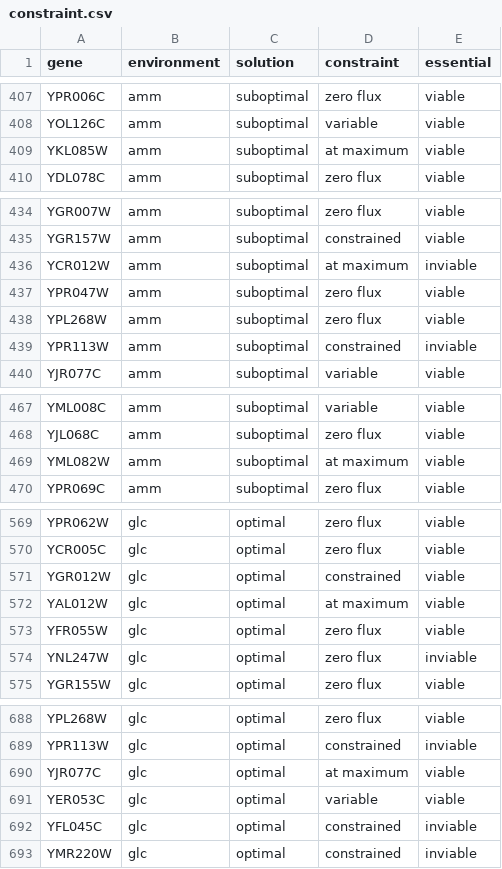
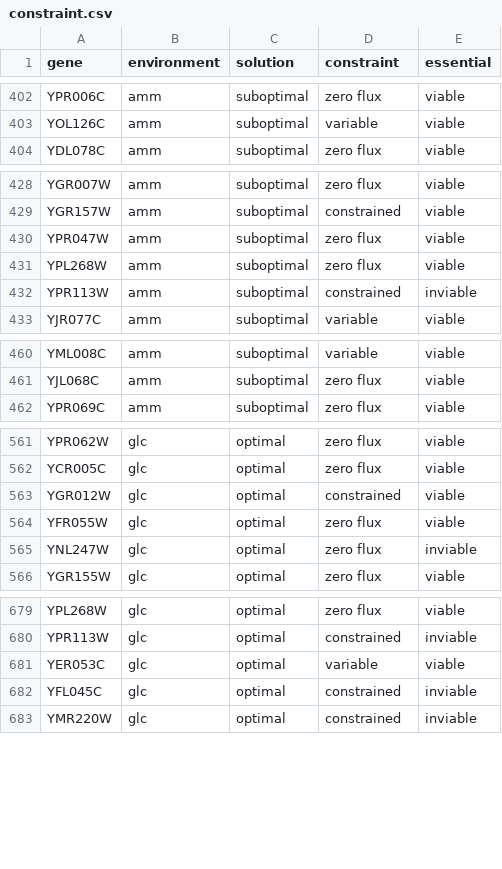
Before and after one commit to michaelbarton/michael-barton-thesis-figures, a CSV file: gene-cost/data/essentiality/constraint.csv, drawn as a sheet; only a part is shown, gaps mark what is left out; the diff covers the shown part only.

Commit message:
Remove "at maximum values" from gene constraint data

```diff
--- a/gene-cost/data/essentiality/constraint.csv
+++ b/gene-cost/data/essentiality/constraint.csv
@@ -408,3 +403,2 @@ YPR006C,amm,suboptimal,zero flux,viable
 YOL126C,amm,suboptimal,variable,viable
-YKL085W,amm,suboptimal,at maximum,viable
 YDL078C,amm,suboptimal,zero flux,viable
@@ -435,3 +429,2 @@ YGR007W,amm,suboptimal,zero flux,viable
 YGR157W,amm,suboptimal,constrained,viable
-YCR012W,amm,suboptimal,at maximum,inviable
 YPR047W,amm,suboptimal,zero flux,viable
@@ -468,3 +461,2 @@ YML008C,amm,suboptimal,variable,viable
 YJL068C,amm,suboptimal,zero flux,viable
-YML082W,amm,suboptimal,at maximum,viable
 YPR069C,amm,suboptimal,zero flux,viable
@@ -571,3 +563,2 @@ YCR005C,glc,optimal,zero flux,viable
 YGR012W,glc,optimal,constrained,viable
-YAL012W,glc,optimal,at maximum,viable
 YFR055W,glc,optimal,zero flux,viable
@@ -689,3 +680,2 @@ YPL268W,glc,optimal,zero flux,viable
 YPR113W,glc,optimal,constrained,inviable
-YJR077C,glc,optimal,at maximum,viable
 YER053C,glc,optimal,variable,viable
```
Also changed, not shown: 17 removed rows elsewhere in this file.
